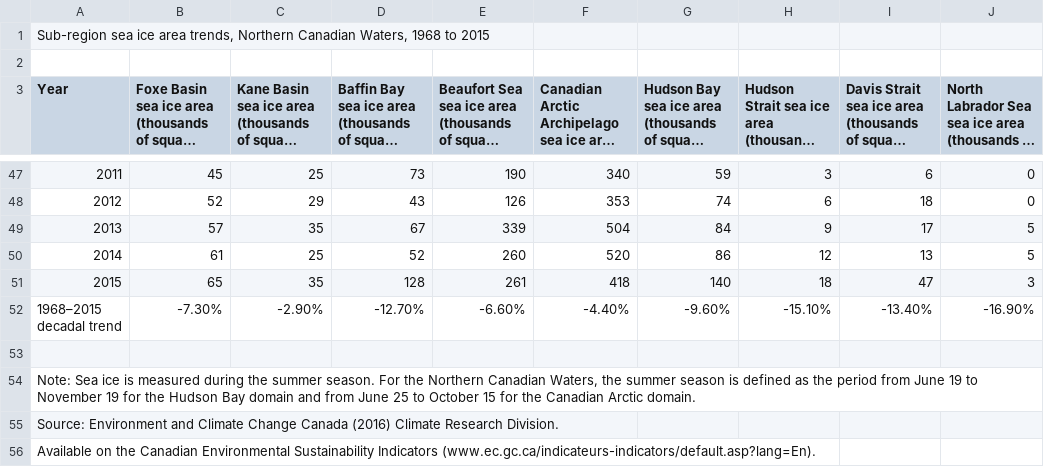
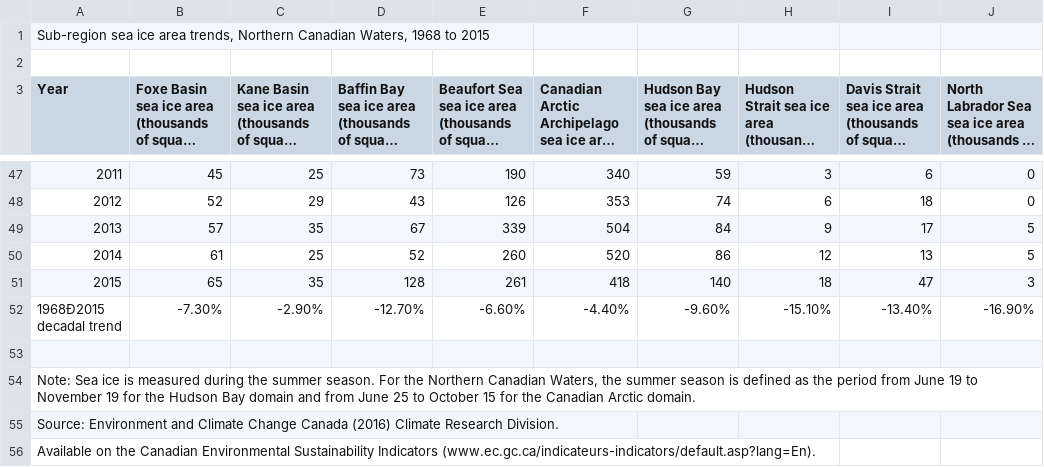
Before and after one commit to Pearl-Ayem/CS103-Midterm-2-Review, a CSV file: Sub-region sea ice area trends.csv, drawn as a sheet; only a part is shown, gaps mark what is left out; long unchanged cells end in …; the diff names each change by its address in the sheet, - before the commit and + after, or states it on an @@ line.

Commit message:
Add files via upload

```diff
--- a/Sub-region sea ice area trends.csv
+++ b/Sub-region sea ice area trends.csv
-A52 (Year): 1968–2015 decadal trend
+A52 (Year): 1968Ð2015 decadal trend
```
